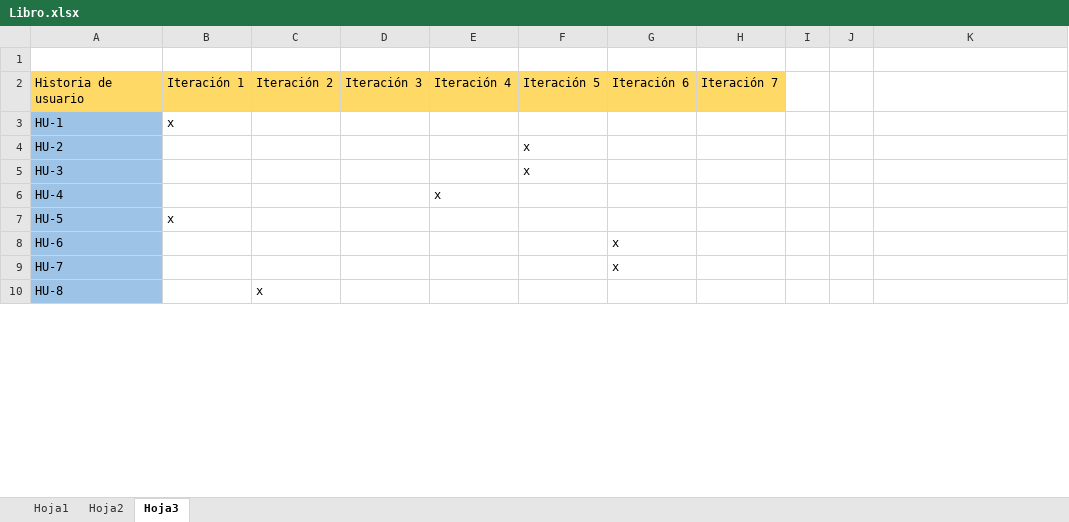
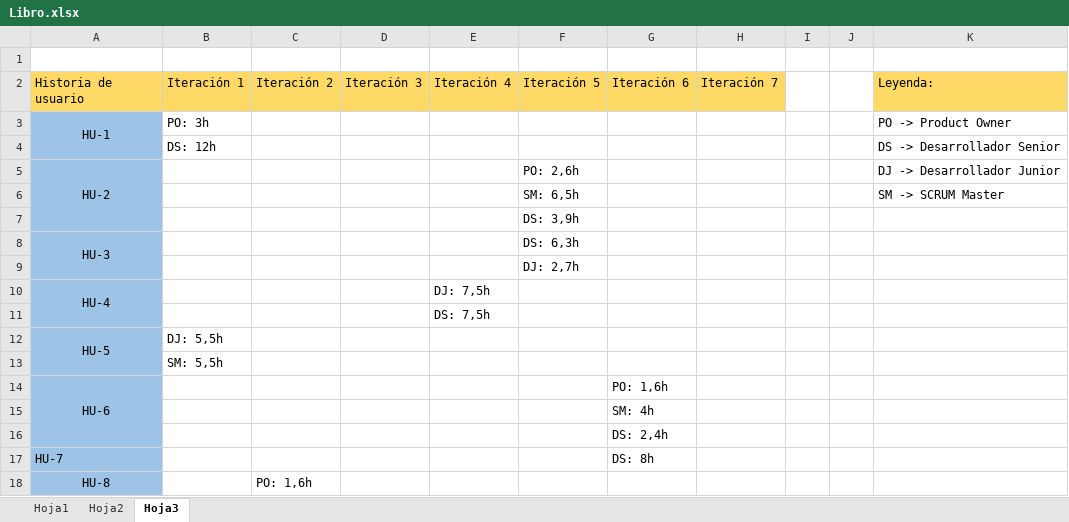
Before and after one commit to UniExtremadura/gps-project-gc02, an Excel workbook: Libro.xlsx, sheet Hoja3, drawn as a sheet; only a part is shown; values as stored, in another font and other column widths than the file's, no borders; addresses are those after the commit; the diff covers the shown part only; the diff names each change by its address in the sheet, - before the commit and + after, or states it on an @@ line.

Commit message:
Planificación de excel terminada

```diff
--- a/Libro.xlsx (sheet Hoja3)
+++ b/Libro.xlsx (sheet Hoja3)
-K2: (empty)
+K2: Leyenda:
-K2 fill: none
+K2 fill: #FFD966
-A3 alignment: left
+A3 alignment: center
+A3:A4 merged
-B3 (Iteración 1): x
+B3 (Iteración 1): PO: 3h
-K3 (Leyenda:): (empty)
+K3 (Leyenda:): PO -> Product Owner
+row 4:  | DS: 12h |  |  |  |  |  |  |  |  | DS -> Desarrollador Senior
-A5 alignment: left
+A5 alignment: center
+A5:A7 merged
-F5 (Iteración 5): x
+F5 (Iteración 5): PO: 2,6h
-K5 (Leyenda:): (empty)
+K5 (Leyenda:): DJ -> Desarrollador Junior
+row 6:  |  |  |  |  | SM: 6,5h |  |  |  |  | SM -> SCRUM Master
+row 7:  |  |  |  |  | DS: 3,9h
-A8 alignment: left
+A8 alignment: center
+A8:A9 merged
-F8 (Iteración 5): x
+F8 (Iteración 5): DS: 6,3h
+row 9:  |  |  |  |  | DJ: 2,7h
-A10 alignment: left
+A10 alignment: center
+A10:A11 merged
-E10 (Iteración 4): x
+E10 (Iteración 4): DJ: 7,5h
+row 11:  |  |  |  | DS: 7,5h
-A12 alignment: left
+A12 alignment: center
+A12:A13 merged
-B12 (Iteración 1): x
+B12 (Iteración 1): DJ: 5,5h
+row 13:  | SM: 5,5h
-A14 alignment: left
+A14 alignment: center
+A14:A16 merged
-G14 (Iteración 6): x
+G14 (Iteración 6): PO: 1,6h
+row 15:  |  |  |  |  |  | SM: 4h
+row 16:  |  |  |  |  |  | DS: 2,4h
-G17 (Iteración 6): x
+G17 (Iteración 6): DS: 8h
-A18 alignment: left
+A18 alignment: center
+A18:A19 merged
-C18 (Iteración 2): x
+C18 (Iteración 2): PO: 1,6h
```
Also changed, not shown: 7 added rows, 8 edited cells, cell formats and merged cells elsewhere in this sheet, sheet Hoja2, sheet Hoja1.
